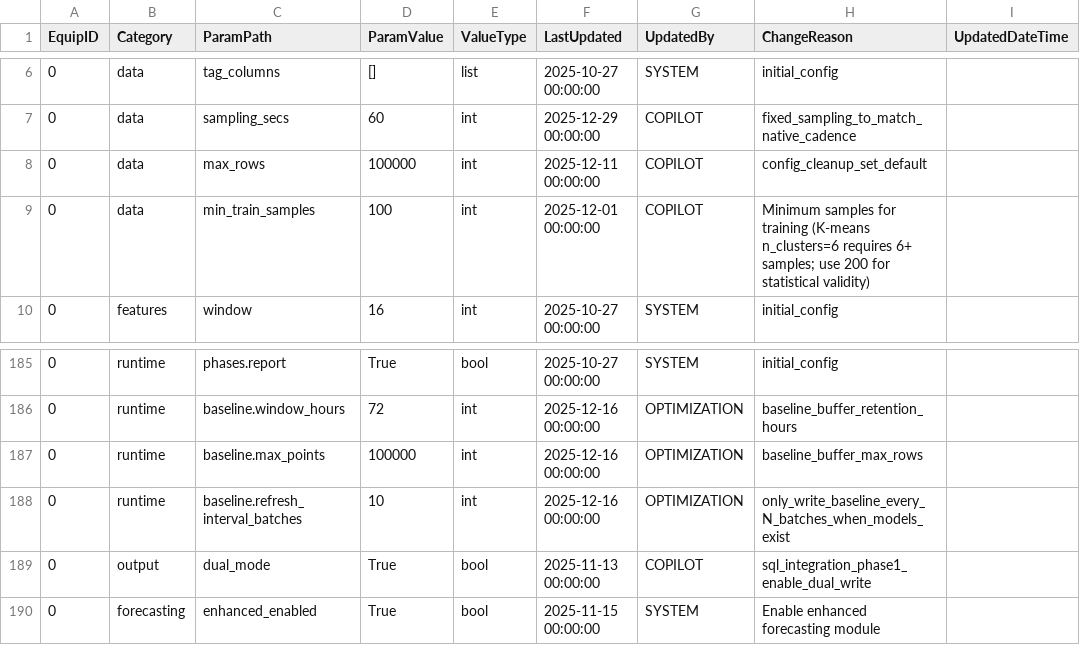
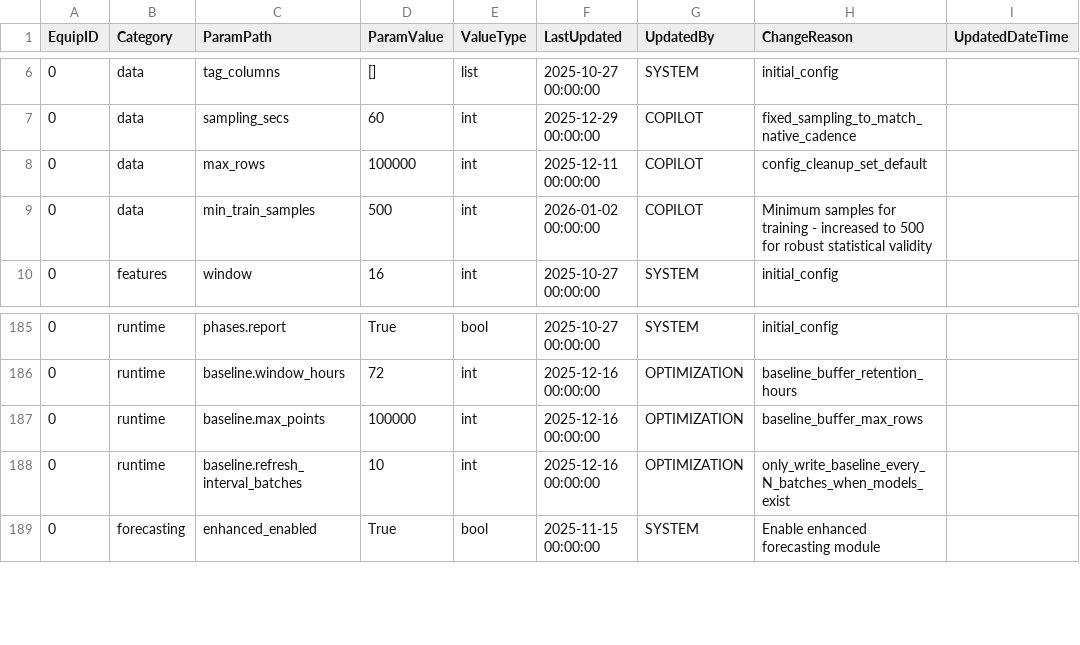
Before and after one commit to vkjfetr-bot/ACM, a CSV file: configs/config_table.csv, drawn as a sheet; only a part is shown, gaps mark what is left out.

Commit message:
v11.2.0: Major refactor - SQL-only mode, code extraction, architecture cleanup
BREAKING CHANGES:
- Remove ALL dual-mode/file-mode code - SQL is now the ONLY persistence mode
- Remove Asset Similarity feature entirely (~700 lines deleted)
- Remove ACM_BATCH_MODE/ACM_FORCE_SQL_MODE environment variables

DELETED FILES:
- core/asset_similarity.py (614 lines) - Feature removed completely
- core/CoreScripts.zip - Legacy artifact

NEW FILES:
- core/detector_orchestrator.py - Extracted detector fitting/scoring logic
- docs/ACM_MAIN_BLOAT_ANALYSIS.md - Code reduction analysis
- docs/SQL_LOGIC_INVENTORY.md - SQL operation inventory

EXTRACTED FUNCTIONS (from acm_main.py):
- detect_and_adjust() -> core/seasonality.py (seasonality detection)
- run_data_guardrails() -> core/pipeline_types.py (data quality checks)
- seed_baseline() -> core/smart_coldstart.py (baseline seeding)
- build_contribution_timeline() -> core/sensor_attribution.py
- run_fusion_pipeline() -> core/fuse.py (250+ lines fusion logic)
- fit_all_detectors/score_all_detectors/calibrate_all_detectors -> detector_orchestrator.py
- get_detector_enable_flags() -> detector_orchestrator.py
- load_config/compute_config_signature -> utils/config_dict.py
- nearest_indexer() -> utils/timestamp_utils.py
- execute_with_deadlock_retry/get_equipment_id/start_run/finalize_run -> core/sql_client.py

CODE CLEANUP:
- Remove 35 lines dead ADAPTIVE PARAMETER TUNING code
- Refactor safe_step() usages - proper return value capturing
- Fix section numbering (1->9 sequential)
- Consolidate duplicate if sql_client checks in finally block
- Remove magic number table_count=23, use actual return value
- Clean analytics/forecasting section (~70 lines -> ~50 lines)
- Remove legacy correlation tuning code from fuse.py (~60 lines)
- Remove PipelineMode.from_env() - no longer uses environment detection

SQL CHANGES:
- Remove output.dual_mode config option from 40_seed_config.sql
- Update output.sql_mode default to true

DOCUMENTATION:
- Update README.md to remove asset similarity references
- Update copilot-instructions.md with current architecture
- Update ACM_SYSTEM_OVERVIEW.md to remove dual_mode config
- Update SQL_MODE_CONFIGURATION.md to reflect SQL-only mode

acm_main.py: ~2420 lines (down from ~2700+)

```diff
--- a/configs/config_table.csv
+++ b/configs/config_table.csv
@@ -8,3 +8,3 @@ EquipID,Category,ParamPath,ParamValue,ValueType,LastUpdated,UpdatedBy,ChangeReas
 0,data,max_rows,100000,int,2025-12-11 00:00:00,COPILOT,config_cleanup_set_default,
-0,data,min_train_samples,100,int,2025-12-01 00:00:00,COPILOT,Minimum samples for training (K-means n_clusters=6 requires 6+ samples; use 200 for statistical validity),
+0,data,min_train_samples,500,int,2026-01-02 00:00:00,COPILOT,Minimum samples for training - increased to 500 for robust statistical validity,
 0,features,window,16,int,2025-10-27 00:00:00,SYSTEM,initial_config,
@@ -188,3 +188,2 @@ EquipID,Category,ParamPath,ParamValue,ValueType,LastUpdated,UpdatedBy,ChangeReas
 0,runtime,baseline.refresh_interval_batches,10,int,2025-12-16 00:00:00,OPTIMIZATION,only_write_baseline_every_N_batches_when_models_exist,
-0,output,dual_mode,True,bool,2025-11-13 00:00:00,COPILOT,sql_integration_phase1_enable_dual_write,
 0,forecasting,enhanced_enabled,True,bool,2025-11-15 00:00:00,SYSTEM,Enable enhanced forecasting module,
```
Also changed, not shown: 28 other files.
